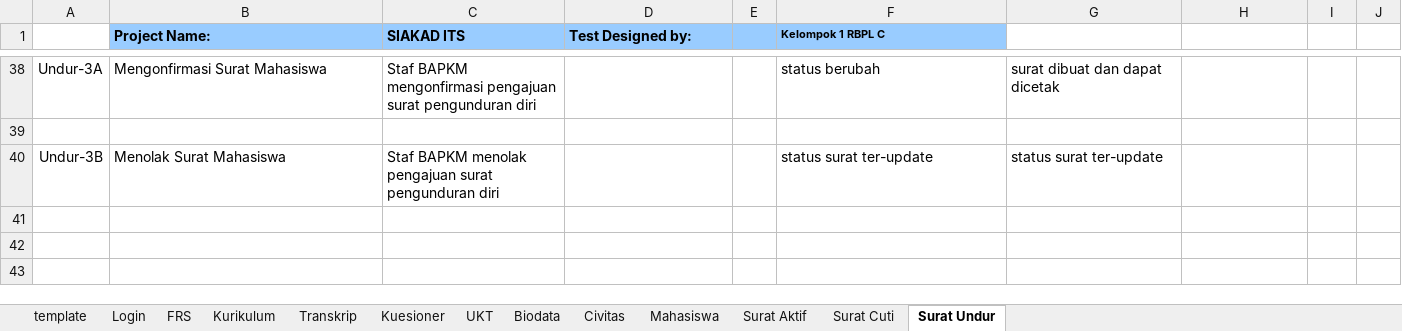
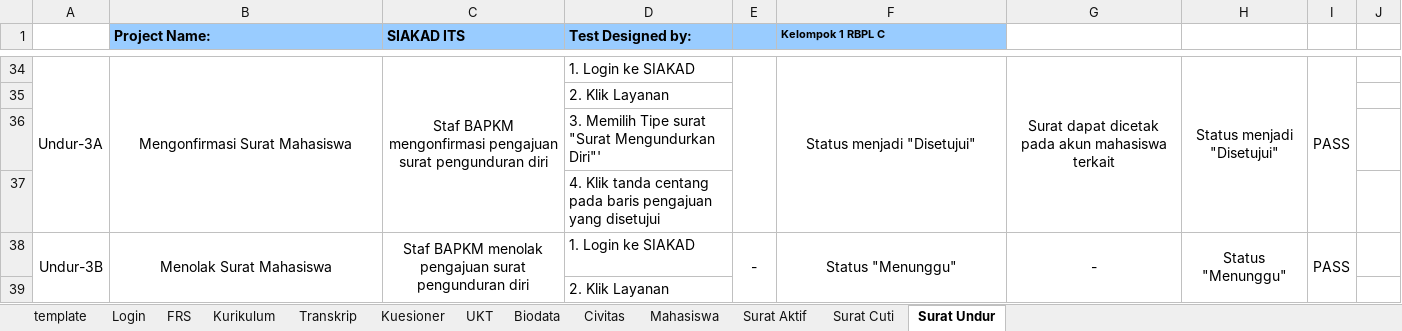
Before and after one commit to fathoor/SIAKAD, an Excel workbook: Test Plan.xlsx, sheet Surat Undur, drawn as a sheet; only a part is shown, gaps mark what is left out; values as stored, in another font and other column widths than the file's, no borders; charts and pictures not drawn; addresses are those after the commit; the diff covers the shown part only; the diff names each change by its address in the sheet, - before the commit and + after, or states it on an @@ line.

Commit message:
Update Test Plan
Done:
- Login
- FRS
- Kurikulum
- Transkrip
- UKT
- Civitas
- Daftar Mahasiswa
- Surat aktif
- Surat Cuti
- Surat undur diri

To do:
-Kuesioner luar masa isi

```diff
--- a/Test Plan.xlsx (sheet Surat Undur)
+++ b/Test Plan.xlsx (sheet Surat Undur)
+A34:A37 merged
-B34:C34 alignment: left
+B34:C34 alignment: center
+B34:B37 merged
+C34:C37 merged
-D34 (Test Designed by:): (empty)
+D34 (Test Designed by:): 1. Login ke SIAKAD
+E34:E37 merged
-F34 (Kelompok 1 RBPL C): status berubah
+F34 (Kelompok 1 RBPL C): Status menjadi "Disetujui"
-F34:G34 alignment: left
+F34:G34 alignment: center
+F34:F37 merged
-G34: surat dibuat dan dapat dicetak
+G34: Surat dapat dicetak pada akun mahasiswa terkait
+G34:G37 merged
-H34: (empty)
+H34: Status menjadi "Disetujui"
+H34:H37 merged
-I34: (empty)
+I34: PASS
+I34:I37 merged
-D35 (Test Designed by:): (empty)
+D35 (Test Designed by:): 2. Klik Layanan
+row 36:  |  |  | 3. Memilih Tipe surat "Surat Mengundurkan Diri"'
+row 37:  |  |  | 4. Klik tanda centang pada baris pengajuan yang disetujui
+A38:A41 merged
-B38:C38 alignment: left
+B38:C38 alignment: center
+B38:B41 merged
+C38:C41 merged
-D38 (Test Designed by:): (empty)
+D38 (Test Designed by:): 1. Login ke SIAKAD
-E38: (empty)
+E38: -
+E38:E41 merged
-F38 (Kelompok 1 RBPL C): status surat ter-update
+F38 (Kelompok 1 RBPL C): Status "Menunggu"
-F38:G38 alignment: left
+F38:G38 alignment: center
+F38:F41 merged
-G38: status surat ter-update
+G38: -
+G38:G41 merged
-H38: (empty)
+H38: Status "Menunggu"
+H38:H41 merged
-I38: (empty)
+I38: PASS
+I38:I41 merged
+row 39:  |  |  | 2. Klik Layanan
```
Also changed, not shown: 2 added rows, 4 removed rows, 18 edited cells, cell formats and merged cells elsewhere in this sheet, sheet Surat Cuti, sheet Civitas, sheet Surat Aktif, sheet Mahasiswa, 2 other files.
